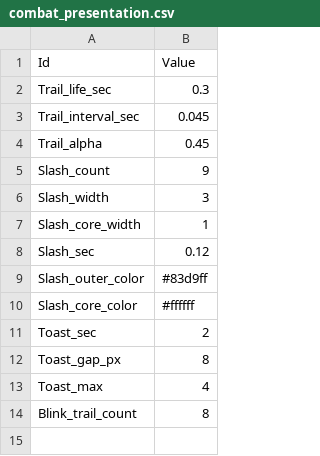
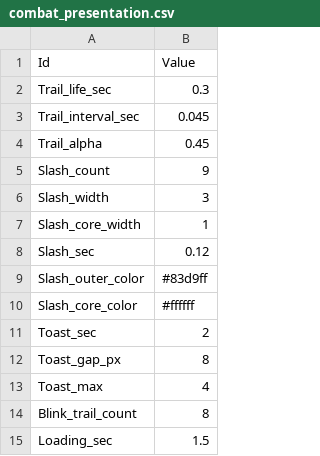
Before and after one commit to MoongTaeng-I/aigame, a CSV file: data/combat_presentation.csv, drawn as a sheet.

Commit message:
S9-IMPL-01 Add loading region selection and round result flow

```diff
--- a/data/combat_presentation.csv
+++ b/data/combat_presentation.csv
@@ -14 +14,2 @@ Toast_max,4
 Blink_trail_count,8
+Loading_sec,1.5
```
Also changed, not shown: 25 other files.
